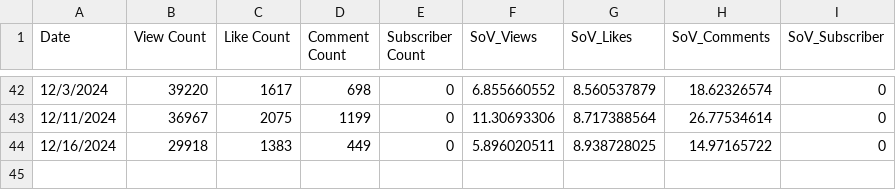
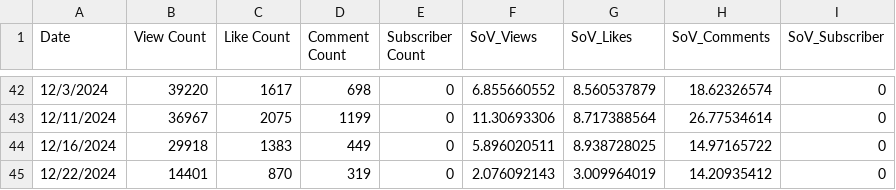
Before and after one commit to Cprogram06/smcp-dashboard, a CSV file: csvs/SOV - SoV_YT.csv, drawn as a sheet; only a part is shown, gaps mark what is left out.

Commit message:
data update

```diff
--- a/csvs/SOV - SoV_YT.csv
+++ b/csvs/SOV - SoV_YT.csv
@@ -44 +44,2 @@ Date,View Count,Like Count,Comment Count,Subscriber Count,SoV_Views,SoV_Likes,So
 12/16/2024,29918,1383,449,0,5.896020511,8.938728025,14.97165722,0
+12/22/2024,14401,870,319,0,2.076092143,3.009964019,14.20935412,0
```
Also changed, not shown: csvs/SOV - SoV_twitter.csv, csvs/SOV - Twitch_SOV.csv, 9 other files.
